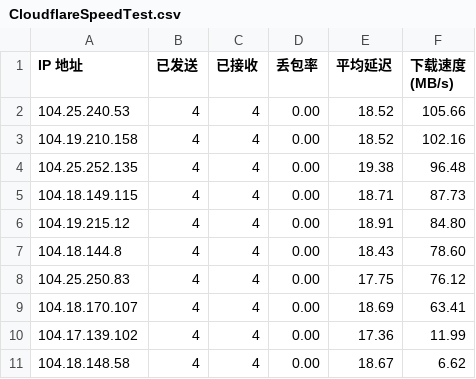
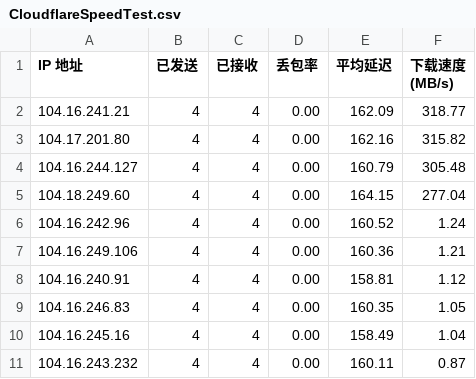
Before and after one commit to D20220410/rep, a CSV file: CloudflareSpeedTest.csv, drawn as a sheet.

Commit message:
Update CloudflareSpeedTest.csv

```diff
--- a/CloudflareSpeedTest.csv
+++ b/CloudflareSpeedTest.csv
@@ -1,11 +1,11 @@
 IP 地址,已发送,已接收,丢包率,平均延迟,下载速度 (MB/s)
-104.25.240.53,4,4,0.00,18.52,105.66
-104.19.210.158,4,4,0.00,18.52,102.16
-104.25.252.135,4,4,0.00,19.38,96.48
-104.18.149.115,4,4,0.00,18.71,87.73
-104.19.215.12,4,4,0.00,18.91,84.80
-104.18.144.8,4,4,0.00,18.43,78.60
-104.25.250.83,4,4,0.00,17.75,76.12
-104.18.170.107,4,4,0.00,18.69,63.41
-104.17.139.102,4,4,0.00,17.36,11.99
-104.18.148.58,4,4,0.00,18.67,6.62
+104.16.241.21,4,4,0.00,162.09,318.77
+104.17.201.80,4,4,0.00,162.16,315.82
+104.16.244.127,4,4,0.00,160.79,305.48
+104.18.249.60,4,4,0.00,164.15,277.04
+104.16.242.96,4,4,0.00,160.52,1.24
+104.16.249.106,4,4,0.00,160.36,1.21
+104.16.240.91,4,4,0.00,158.81,1.12
+104.16.246.83,4,4,0.00,160.35,1.05
+104.16.245.16,4,4,0.00,158.49,1.04
+104.16.243.232,4,4,0.00,160.11,0.87
```
